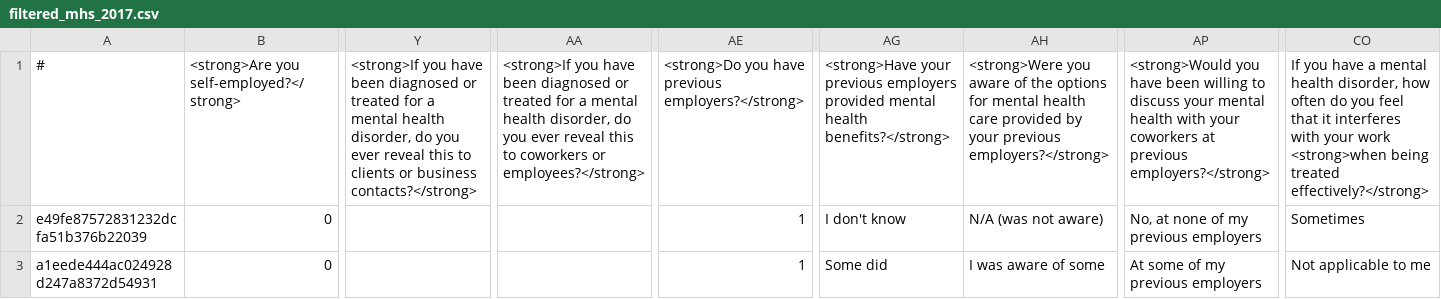
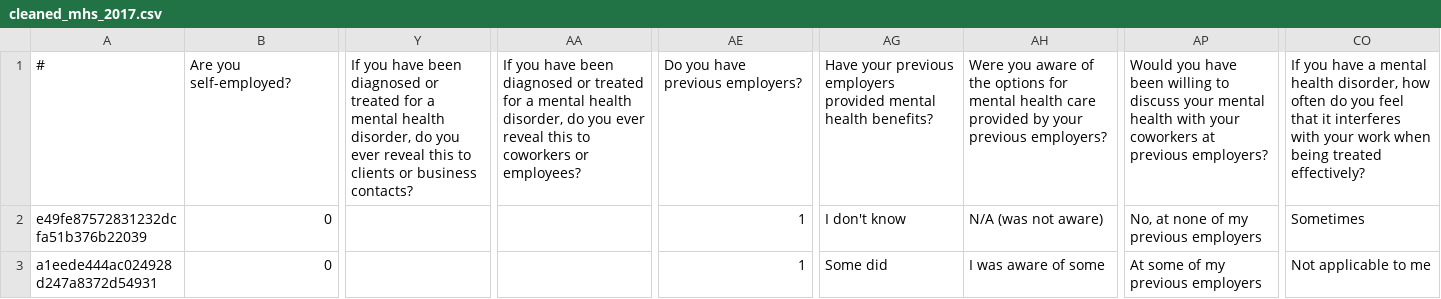
Before and after one commit to syoon123/vscode-gorls, a CSV file: data/cleaned_mhs_2017.csv (was Data/filtered_mhs_2017.csv), drawn as a sheet; only a part is shown, gaps mark what is left out; the diff covers the shown part only; the diff names each change by its address in the sheet, - before the commit and + after, or states it on an @@ line.

```diff
--- a/Data/filtered_mhs_2017.csv
+++ b/data/cleaned_mhs_2017.csv
-B1: <strong>Are you self-employed?</strong>
+B1: Are you self-employed?
-Y1: <strong>If you have been diagnosed or treated for a mental health disorder, do you ever reveal this to clients or business contacts?</strong>
+Y1: If you have been diagnosed or treated for a mental health disorder, do you ever reveal this to clients or business contacts?
-AA1: <strong>If you have been diagnosed or treated for a mental health disorder, do you ever reveal this to coworkers or employees?</strong>
+AA1: If you have been diagnosed or treated for a mental health disorder, do you ever reveal this to coworkers or employees?
-AE1: <strong>Do you have previous employers?</strong>
+AE1: Do you have previous employers?
-AG1: <strong>Have your previous employers provided mental health benefits?</strong>
+AG1: Have your previous employers provided mental health benefits?
-AH1: <strong>Were you aware of the options for mental health care provided by your previous employers?</strong>
+AH1: Were you aware of the options for mental health care provided by your previous employers?
-AP1: <strong>Would you have been willing to discuss your mental health with your coworkers at previous employers?</strong>
+AP1: Would you have been willing to discuss your mental health with your coworkers at previous employers?
-CO1: …your work <strong>when being treated effectively?</strong>
+CO1: …your work when being treated effectively?
```
Also changed, not shown: 12 edited cells elsewhere in this file, data/cleaned_mhs_2018.csv, data/cleaned_mhs_2019.csv, 13 other files.
